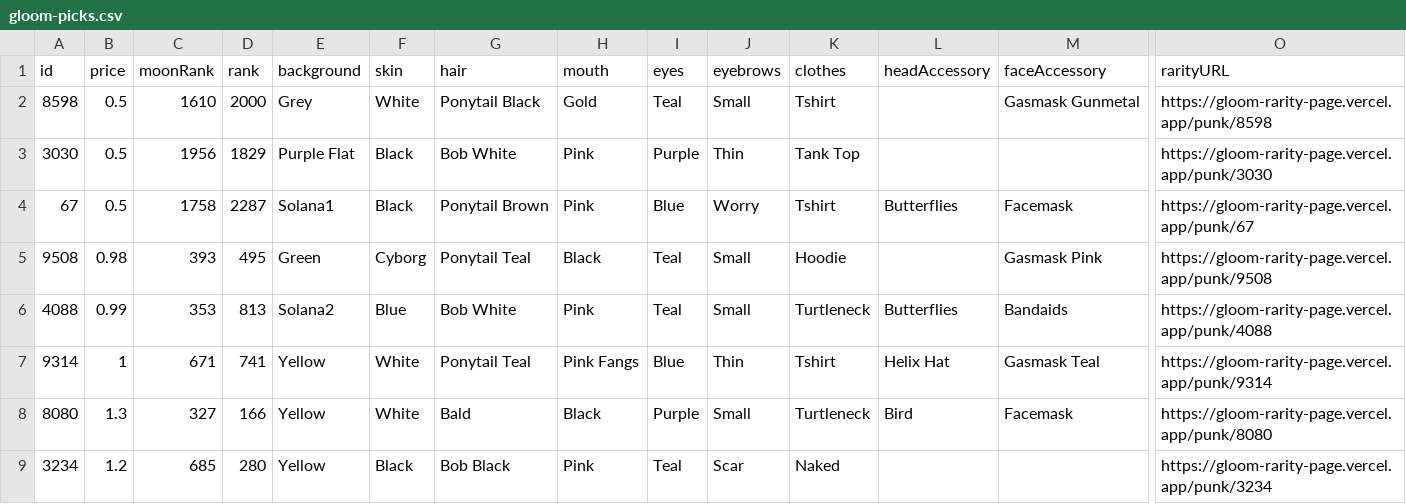
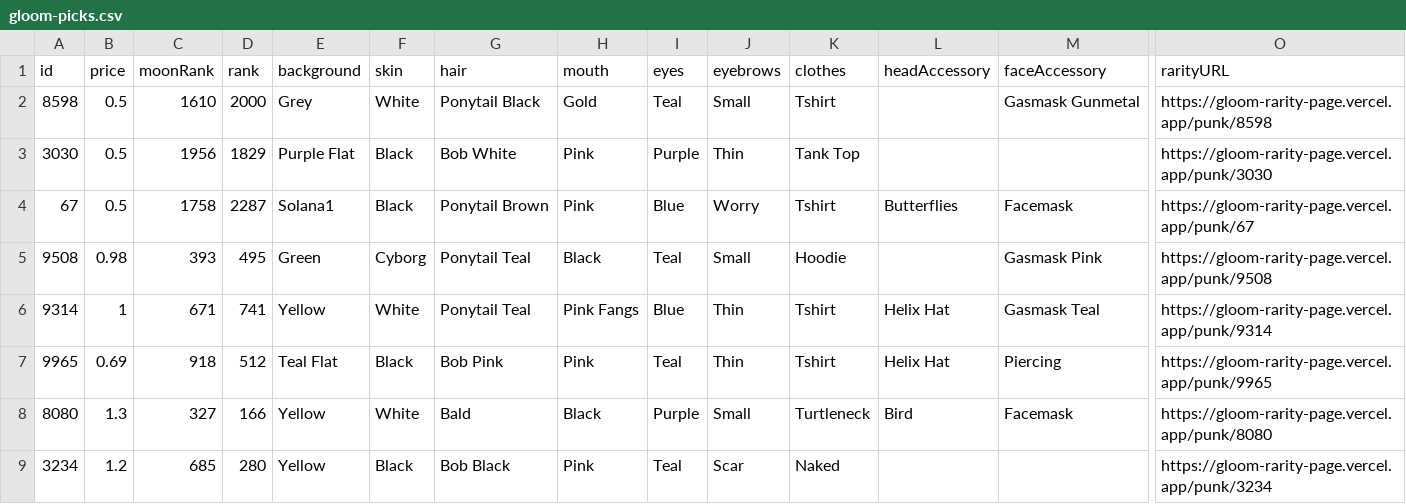
Before and after one commit to nobodykr/solanart-gloom-monitor, a CSV file: gloom-picks.csv, drawn as a sheet; only a part is shown, gaps mark what is left out; removed rows and columns are numbered as before the commit, all else as after; rows hold the shown columns only; the diff names each change by its address in the sheet, - before the commit and + after, or states it on an @@ line.

Commit message:
Flat: latest data (2021-11-04T11:10:47.436Z) {   "date": "2021-11-04T11:10:47.436Z",   "files": [     {       "name": "gloom-data-processed.csv",       "deltaBytes": -427,       "source": "https://qzlsklfacc.medianetwork.cloud/nft_for_sale?collection=gloompunk"     },     {       "name": "gloom-data.json",       "deltaBytes": -1107,       "source": "https://qzlsklfacc.medianetwork.cloud/nft_for_sale?collection=gloompunk"     },     {       "name": "gloom-picks.csv",       "deltaBytes": -5,       "source": "https://qzlsklfacc.medianetwork.cloud/nft_for_sale?collection=gloompunk"     }   ] }

```diff
--- a/gloom-picks.csv
+++ b/gloom-picks.csv
-row 6: 4088 | 0.99 | 353 | 813 | Solana2 | Blue | Bob White | Pink | Teal | Small | Turtleneck | Butterflies | Bandaids | https://gloom-rarity-page.vercel.app/punk/4088
+row 7: 9965 | 0.69 | 918 | 512 | Teal Flat | Black | Bob Pink | Pink | Teal | Thin | Tshirt | Helix Hat | Piercing | https://gloom-rarity-page.vercel.app/punk/9965
```
Also changed, not shown: gloom-data-processed.csv, 1 other file.
